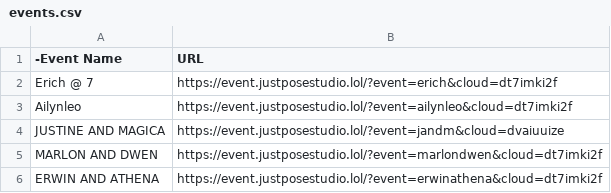
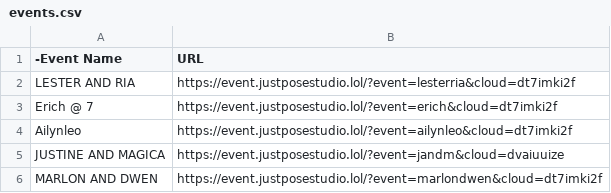
Before and after one commit to sirnichemotivation-rgb/events-landingpage, a CSV file: events.csv, drawn as a sheet; only a part is shown; the shorter side is filled out with more unchanged rows.

Commit message:
Update events.csv

```diff
--- a/events.csv
+++ b/events.csv
@@ -1,2 +1,3 @@
 -Event Name,URL
+LESTER AND RIA, https://event.justposestudio.lol/?event=lesterria&cloud=dt7imki2f
 Erich @ 7,https://event.justposestudio.lol/?event=erich&cloud=dt7imki2f
```
